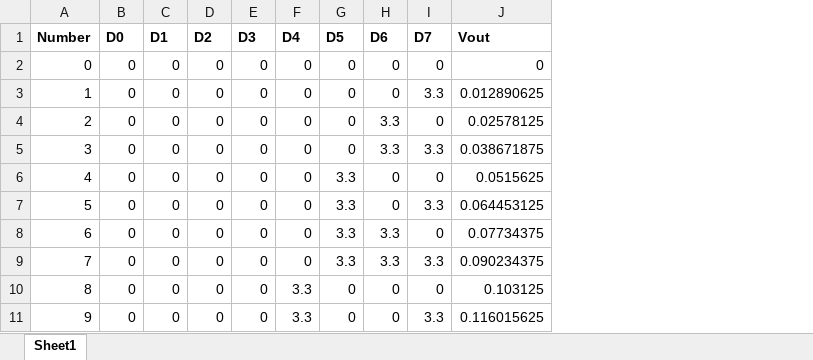
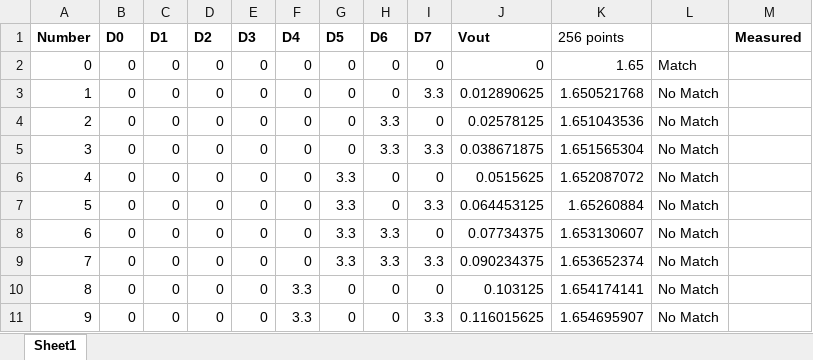
Before and after one commit to ukhan262/CECS447, an Excel workbook: Project1/TruthTable8Bits.xlsx, sheet Sheet1, drawn as a sheet; only a part is shown; values as stored, in another font and other column widths than the file's, no borders; charts and pictures not drawn; the diff names each change by its address in the sheet, - before the commit and + after, or states it on an @@ line.

Commit message:
added test values

```diff
--- a/Project1/TruthTable8Bits.xlsx (sheet Sheet1)
+++ b/Project1/TruthTable8Bits.xlsx (sheet Sheet1)
+column K (256 points), rows 2-11: 1.65 | 1.650521768 | 1.651043536 | 1.651565304 | 1.652087072 | 1.65260884 | 1.653130607 | 1.653652374 | 1.654174141 | 1.654695907
+column L, rows 2-11: Match | No Match | No Match | No Match | No Match | No Match | No Match | No Match | No Match | No Match
+column M (Measured), empty
```
